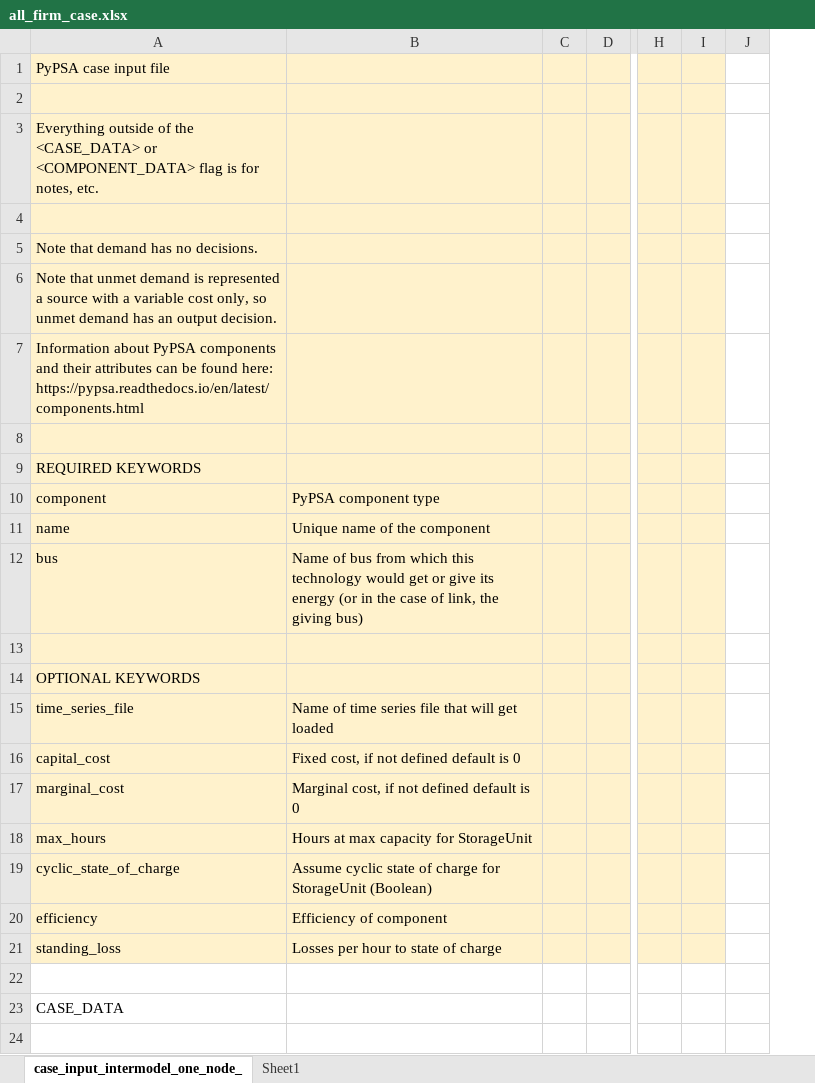
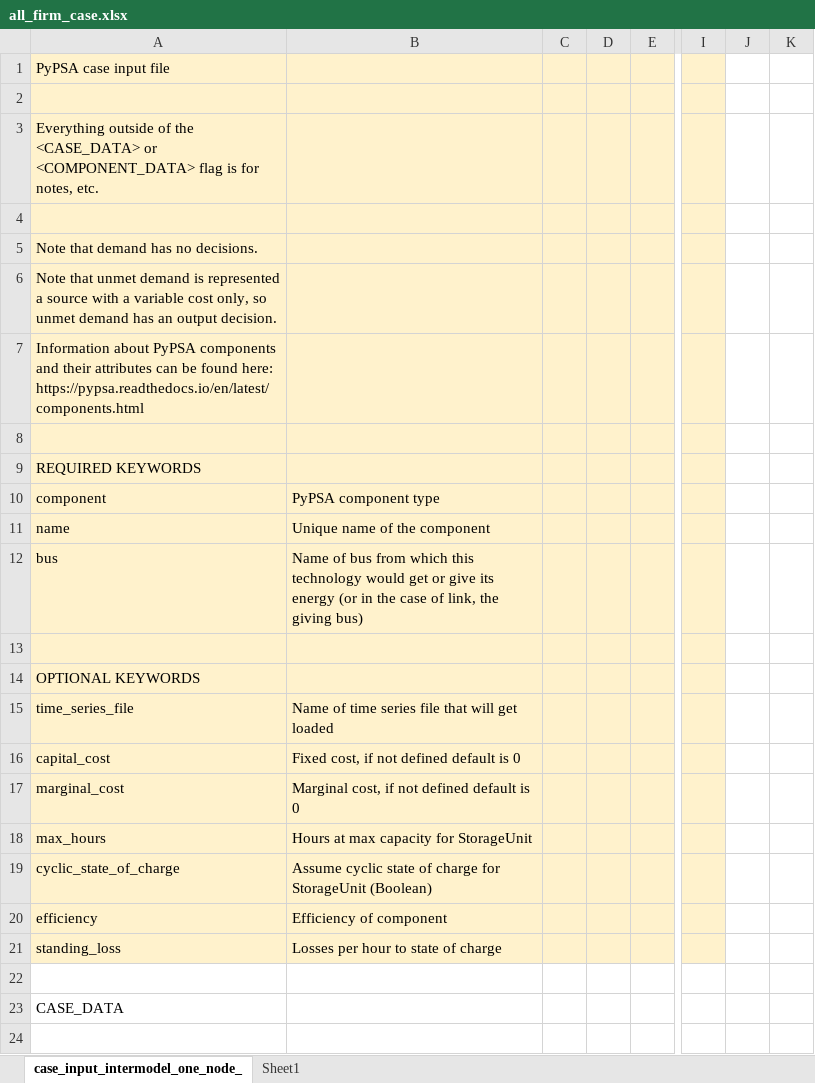
Before and after one commit to carnegie/clab_all_firm, an Excel workbook: all_firm_case.xlsx, sheet case_input_intermodel_one_node_, drawn as a sheet; only a part is shown, gaps mark what is left out; values as stored, in another font and other column widths than the file's, no borders; addresses are those after the commit; the diff covers the shown part only; the diff names each change by its address in the sheet, - before the commit and + after, or states it on an @@ line.

```diff
--- a/all_firm_case.xlsx (sheet case_input_intermodel_one_node_)
+++ b/all_firm_case.xlsx (sheet case_input_intermodel_one_node_)
+column C, empty
-J1:J21 fill: #FFF2CC
+J1:J21 fill: none
```
Also changed, not shown: 10 added rows, 10 removed rows, 1 moved row, 18 edited cells and cell formats elsewhere in this sheet, formulas that keep their value, 3 other files.
